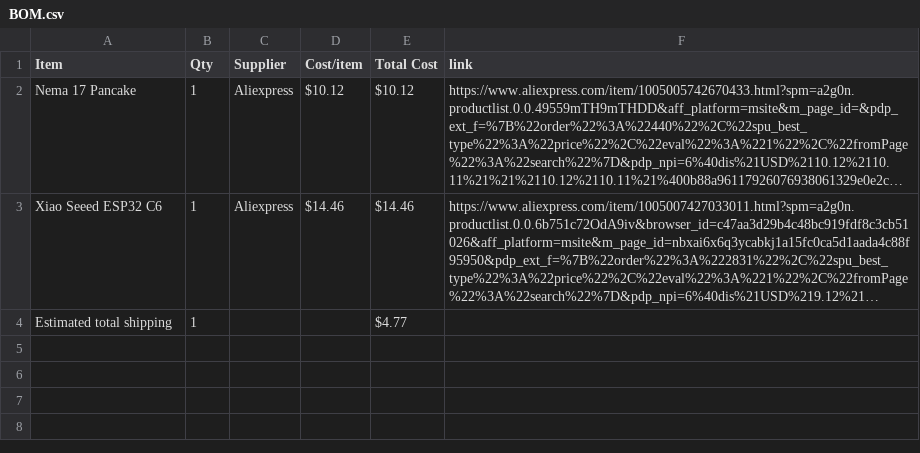
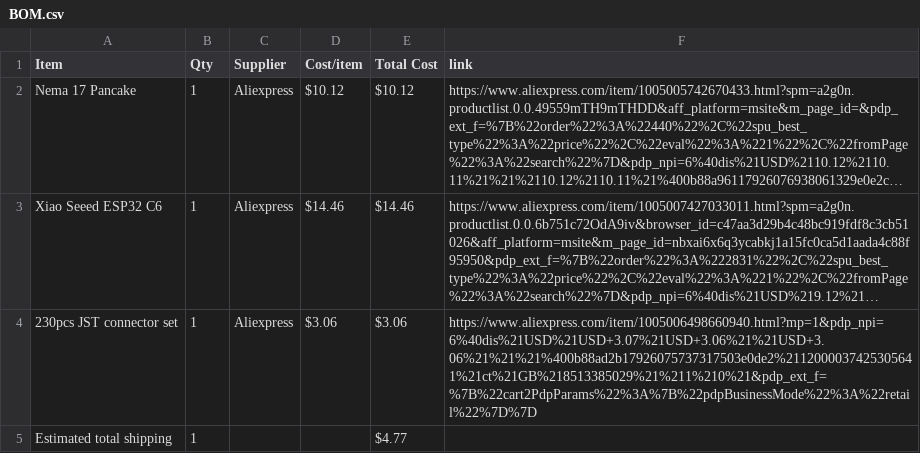
Before and after one commit to gwoolger/Curtain-Opener-PCB, a CSV file: BOM.csv, drawn as a sheet; long unchanged cells end in …; the diff names each change by its address in the sheet, - before the commit and + after, or states it on an @@ line.

Commit message:
Sync Curtain Opener from Half Life

```diff
--- a/BOM.csv
+++ b/BOM.csv
+row 4: 230pcs JST connector set | 1 | Aliexpress | $3.06 | $3.06 | https://www.aliexpress.com/item/1005006498660940.html?mp=1&pdp_npi=6%40dis%21USD%21USD+3.07%21USD+3.06%21%21USD+3.06%21%21%21%400b88ad2b17926075737317503e0de2%2112000037425305641%21ct%21GB%218513385029%21%211%210%21&pdp_ext_f=%7B%22cart2PdpParams%22%3A%7B%22pdpBusinessMode%22%3A%22retail%22%7D%7D
```
